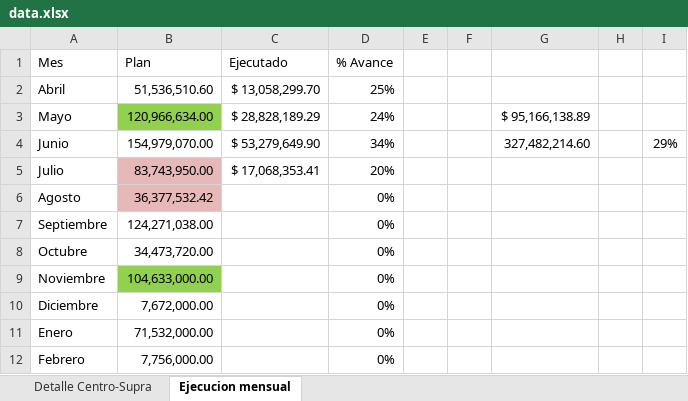
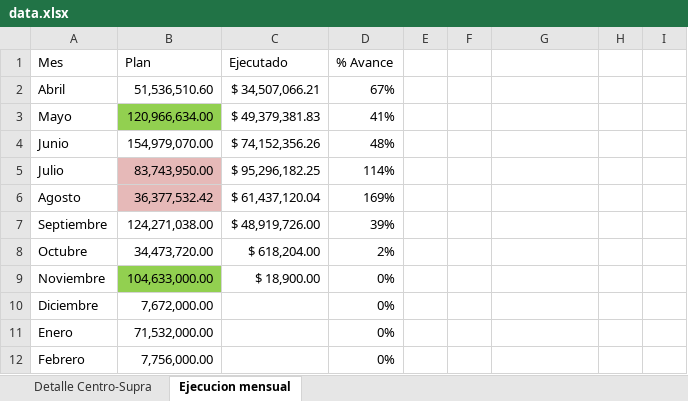
Before and after one commit to anapeguero/DASHBOARD-DE-CONTINUIDAD, an Excel workbook: data.xlsx, sheet Ejecucion mensual, drawn as a sheet; values as stored, in another font and other column widths than the file's, no borders; table styles not drawn; the diff names each change by its address in the sheet, - before the commit and + after, or states it on an @@ line.

```diff
--- a/data.xlsx (sheet Ejecucion mensual)
+++ b/data.xlsx (sheet Ejecucion mensual)
-C2 (Ejecutado): $ 13,058,299.70
+C2 (Ejecutado): $ 34,507,066.21
-D2 (% Avance): 25%
+D2 (% Avance): 67%
-C3 (Ejecutado): $ 28,828,189.29
+C3 (Ejecutado): $ 49,379,381.83
-D3 (% Avance): 24%
+D3 (% Avance): 41%
-G3: $ 95,166,138.89
+G3: (empty)
-C4 (Ejecutado): $ 53,279,649.90
+C4 (Ejecutado): $ 74,152,356.26
-D4 (% Avance): 34%
+D4 (% Avance): 48%
-G4: 327,482,214.60
+G4: (empty)
-I4: 29%
+I4: (empty)
-C5 (Ejecutado): $ 17,068,353.41
+C5 (Ejecutado): $ 95,296,182.25
-D5 (% Avance): 20%
+D5 (% Avance): 114%
-C6 (Ejecutado): (empty)
+C6 (Ejecutado): $ 61,437,120.04
-D6 (% Avance): 0%
+D6 (% Avance): 169%
-C7 (Ejecutado): (empty)
+C7 (Ejecutado): $ 48,919,726.00
-D7 (% Avance): 0%
+D7 (% Avance): 39%
-C8 (Ejecutado): (empty)
+C8 (Ejecutado): $ 618,204.00
-D8 (% Avance): 0%
+D8 (% Avance): 2%
-C9 (Ejecutado): (empty)
+C9 (Ejecutado): $ 18,900.00
```
Also changed, not shown: sheet Detalle Centro-Supra, formulas that keep their value, hidden cells.
